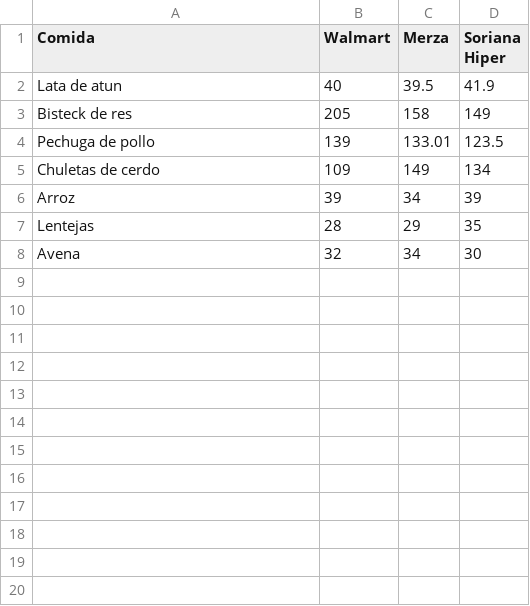
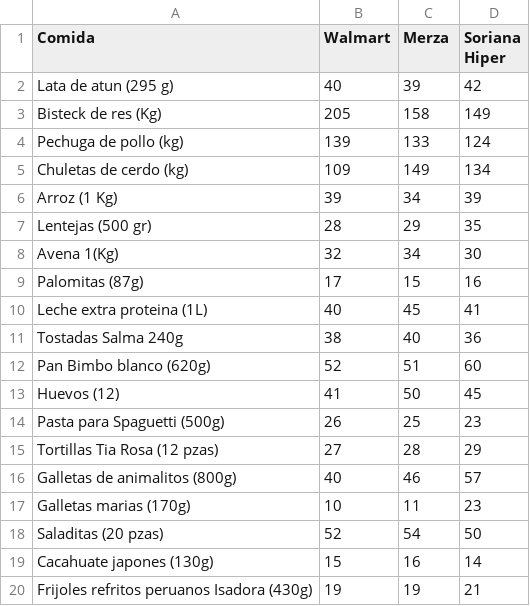
Before and after one commit to INGMARIANO/SIMULACI-N-MATEM-TICA, a CSV file: Precios.csv, drawn as a sheet.

```diff
--- a/Precios.csv
+++ b/Precios.csv
@@ -1,8 +1,20 @@
 Comida,Walmart,Merza,Soriana Hiper
-Lata de atun,40,39.5,41.9
-Bisteck de res,205,158,149
-Pechuga de pollo,139,133.01,123.5
-Chuletas de cerdo,109,149,134
-Arroz ,39,34,39
-Lentejas,28,29,35
-Avena ,32,34,30
+Lata de atun (295 g) ,40,39,42
+Bisteck de res (Kg),205,158,149
+Pechuga de pollo (kg),139,133,124
+Chuletas de cerdo (kg),109,149,134
+Arroz (1 Kg),39,34,39
+Lentejas (500 gr),28,29,35
+Avena 1(Kg),32,34,30
+Palomitas (87g),17,15,16
+Leche extra proteina (1L),40,45,41
+Tostadas Salma 240g,38,40,36
+Pan Bimbo blanco (620g),52,51,60
+Huevos (12),41,50,45
+Pasta para Spaguetti (500g),26,25,23
+Tortillas Tia Rosa (12 pzas),27,28,29
+Galletas de animalitos (800g),40,46,57
+Galletas marias (170g),10,11,23
+Saladitas (20 pzas),52,54,50
+Cacahuate japones (130g),15,16,14
+Frijoles refritos peruanos Isadora  (430g),19,19,21
```
Also changed, not shown: Macronutrientes.csv, 1 other file.
